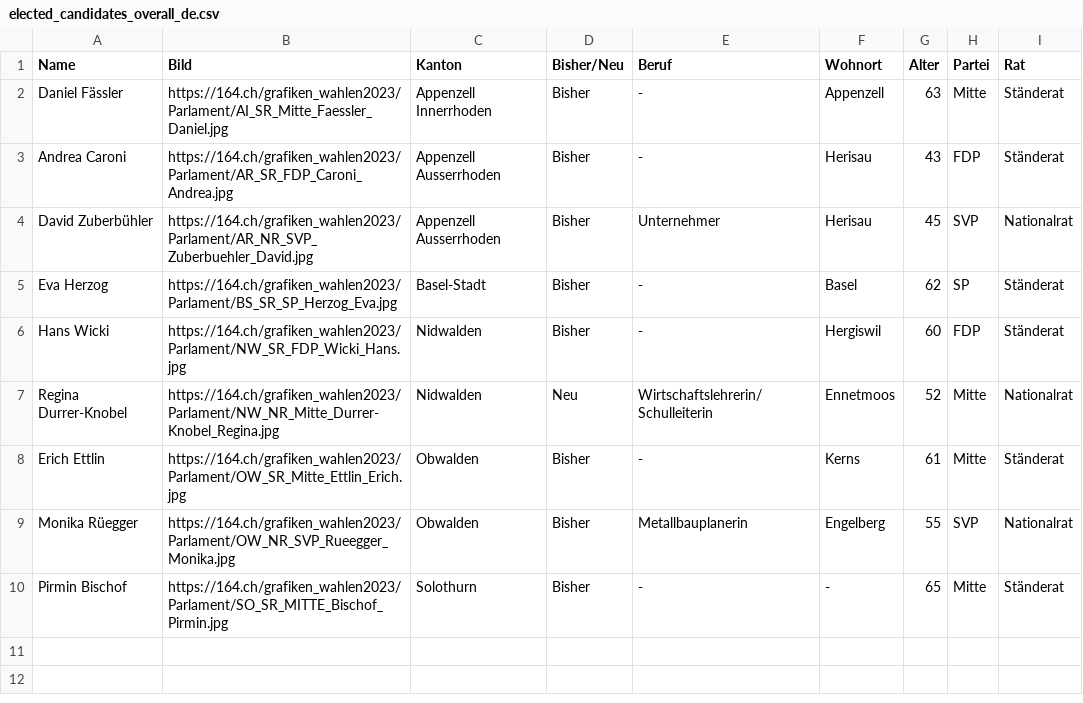
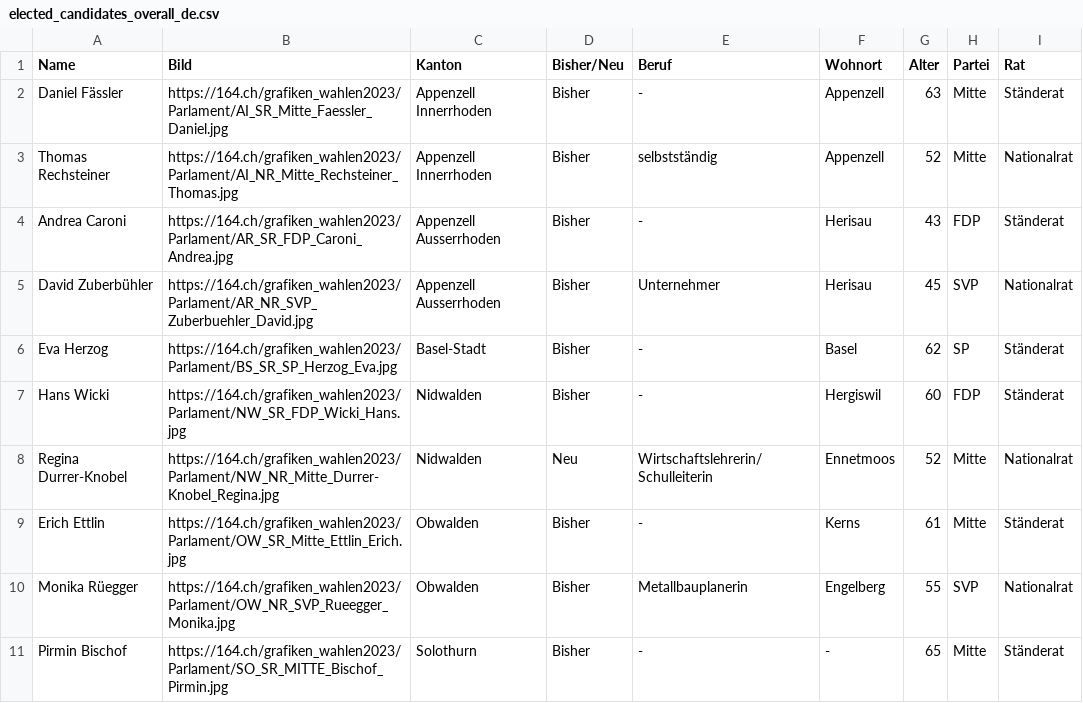
Before and after one commit to awp-finanznachrichten/sda_eidgenoessische_wahlen_datafeed, a CSV file: Output/elected_candidates_overall_de.csv, drawn as a sheet.

```diff
--- a/Output/elected_candidates_overall_de.csv
+++ b/Output/elected_candidates_overall_de.csv
@@ -2,2 +2,3 @@
 "Daniel Fässler","https://164.ch/grafiken_wahlen2023/Parlament/AI_SR_Mitte_Faessler_Daniel.jpg","Appenzell Innerrhoden","Bisher","-","Appenzell",63,"Mitte","Ständerat"
+"Thomas Rechsteiner","https://164.ch/grafiken_wahlen2023/Parlament/AI_NR_Mitte_Rechsteiner_Thomas.jpg","Appenzell Innerrhoden","Bisher","selbstständig","Appenzell",52,"Mitte","Nationalrat"
 "Andrea Caroni","https://164.ch/grafiken_wahlen2023/Parlament/AR_SR_FDP_Caroni_Andrea.jpg","Appenzell Ausserrhoden","Bisher","-","Herisau",43,"FDP","Ständerat"
```
Also changed, not shown: Output/elected_candidates_overall_fr.csv, Output/elected_candidates_overall_it.csv, 32 other files.
